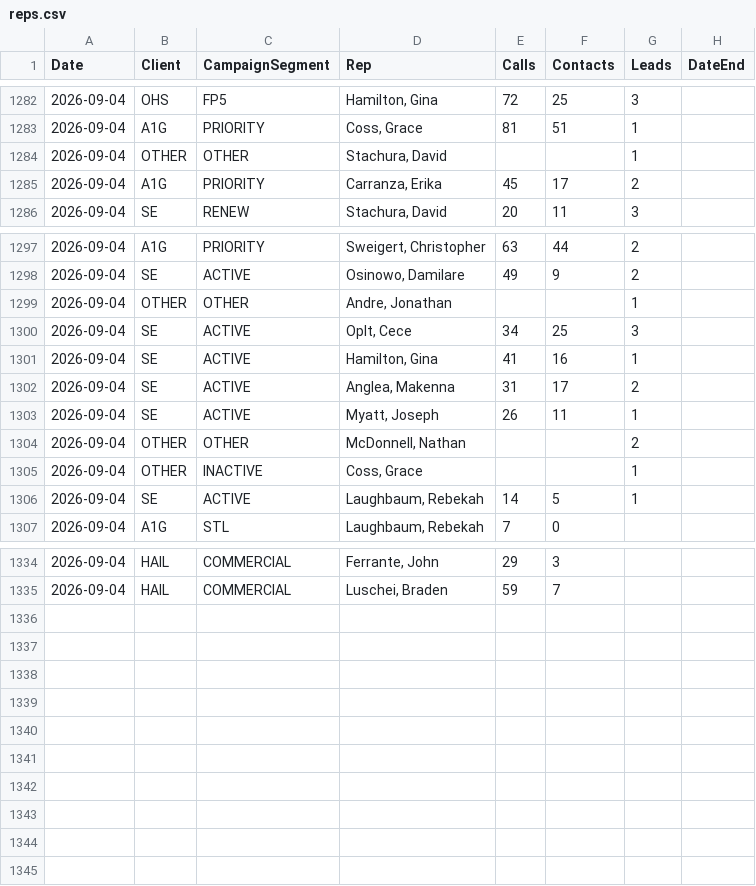
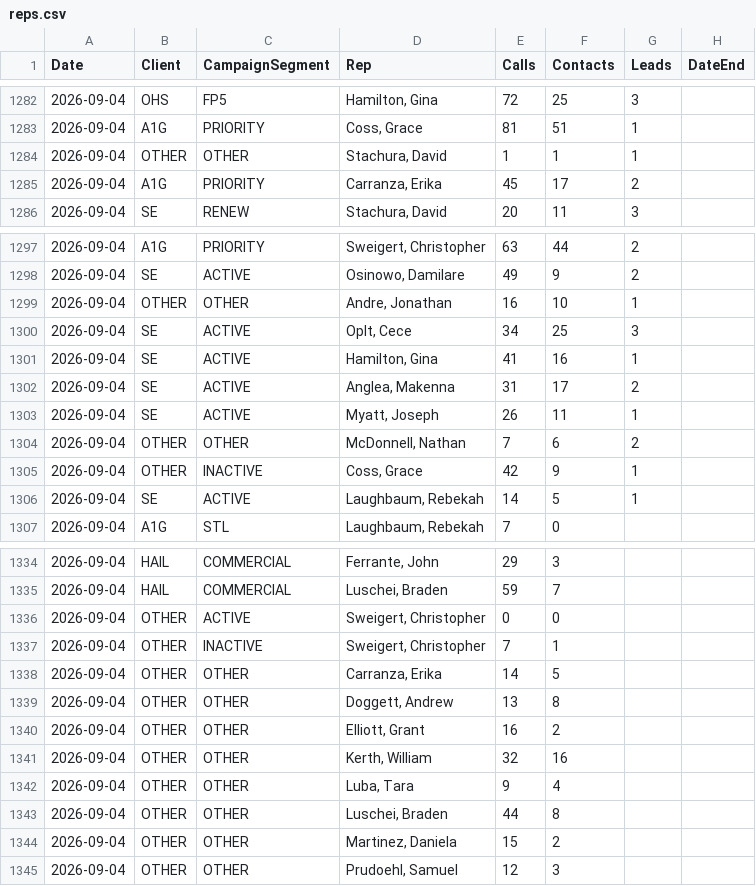
Before and after one commit to elite-call/priority-clients-dash, a CSV file: data/reps.csv, drawn as a sheet; only a part is shown, gaps mark what is left out; the diff covers the shown part only.

Commit message:
reps calls+contacts — 2026-09-04

```diff
--- a/data/reps.csv
+++ b/data/reps.csv
@@ -1283,3 +1283,3 @@ Date,Client,CampaignSegment,Rep,Calls,Contacts,Leads,DateEnd
 2026-09-04,A1G,PRIORITY,"Coss, Grace",81,51,1,
-2026-09-04,OTHER,OTHER,"Stachura, David",,,1,
+2026-09-04,OTHER,OTHER,"Stachura, David",1,1,1,
 2026-09-04,A1G,PRIORITY,"Carranza, Erika",45,17,2,
@@ -1298,3 +1298,3 @@ Date,Client,CampaignSegment,Rep,Calls,Contacts,Leads,DateEnd
 2026-09-04,SE,ACTIVE,"Osinowo, Damilare",49,9,2,
-2026-09-04,OTHER,OTHER,"Andre, Jonathan",,,1,
+2026-09-04,OTHER,OTHER,"Andre, Jonathan",16,10,1,
 2026-09-04,SE,ACTIVE,"Oplt, Cece",34,25,3,
@@ -1303,4 +1303,4 @@ Date,Client,CampaignSegment,Rep,Calls,Contacts,Leads,DateEnd
 2026-09-04,SE,ACTIVE,"Myatt, Joseph",26,11,1,
-2026-09-04,OTHER,OTHER,"McDonnell, Nathan",,,2,
-2026-09-04,OTHER,INACTIVE,"Coss, Grace",,,1,
+2026-09-04,OTHER,OTHER,"McDonnell, Nathan",7,6,2,
+2026-09-04,OTHER,INACTIVE,"Coss, Grace",42,9,1,
 2026-09-04,SE,ACTIVE,"Laughbaum, Rebekah",14,5,1,
@@ -1335 +1335,11 @@ Date,Client,CampaignSegment,Rep,Calls,Contacts,Leads,DateEnd
 2026-09-04,HAIL,COMMERCIAL,"Luschei, Braden",59,7,,
+2026-09-04,OTHER,ACTIVE,"Sweigert, Christopher",0,0,,
+2026-09-04,OTHER,INACTIVE,"Sweigert, Christopher",7,1,,
+2026-09-04,OTHER,OTHER,"Carranza, Erika",14,5,,
+2026-09-04,OTHER,OTHER,"Doggett, Andrew",13,8,,
+2026-09-04,OTHER,OTHER,"Elliott, Grant",16,2,,
+2026-09-04,OTHER,OTHER,"Kerth, William",32,16,,
+2026-09-04,OTHER,OTHER,"Luba, Tara",9,4,,
+2026-09-04,OTHER,OTHER,"Luschei, Braden",44,8,,
+2026-09-04,OTHER,OTHER,"Martinez, Daniela",15,2,,
+2026-09-04,OTHER,OTHER,"Prudoehl, Samuel",12,3,,
```
Also changed, not shown: 2 edited cells elsewhere in this file.
